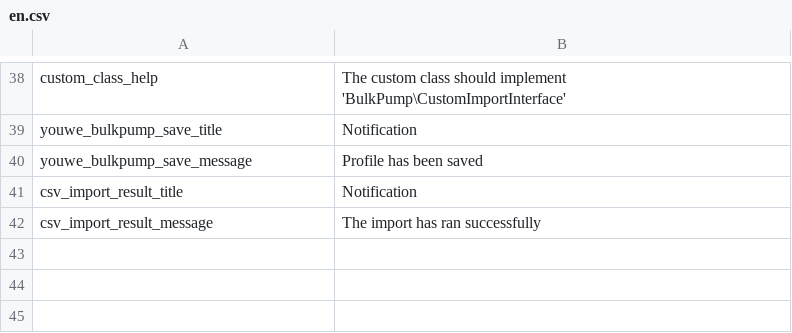
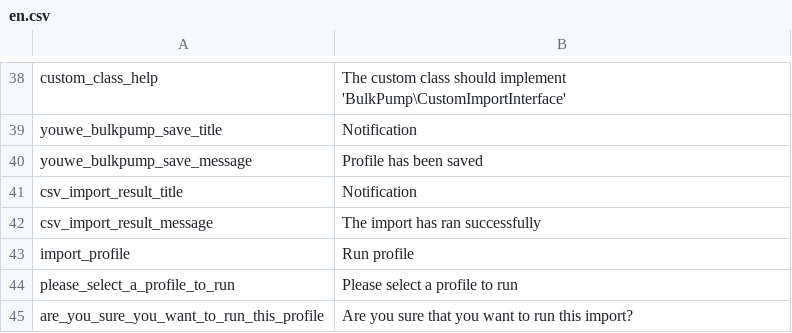
Before and after one commit to YouweGit/PimcoreBulkpump, a CSV file: translation/en.csv, drawn as a sheet; only a part is shown, gaps mark what is left out.

Commit message:
Add the run profile button to a more logical place

```diff
--- a/translation/en.csv
+++ b/translation/en.csv
@@ -42 +42,4 @@ csv_import_result_title, "Notification"
 csv_import_result_message, "The import has ran successfully"
+import_profile, "Run profile"
+please_select_a_profile_to_run, "Please select a profile to run"
+are_you_sure_you_want_to_run_this_profile, "Are you sure that you want to run this import?"
```
Also changed, not shown: 2 other files.
